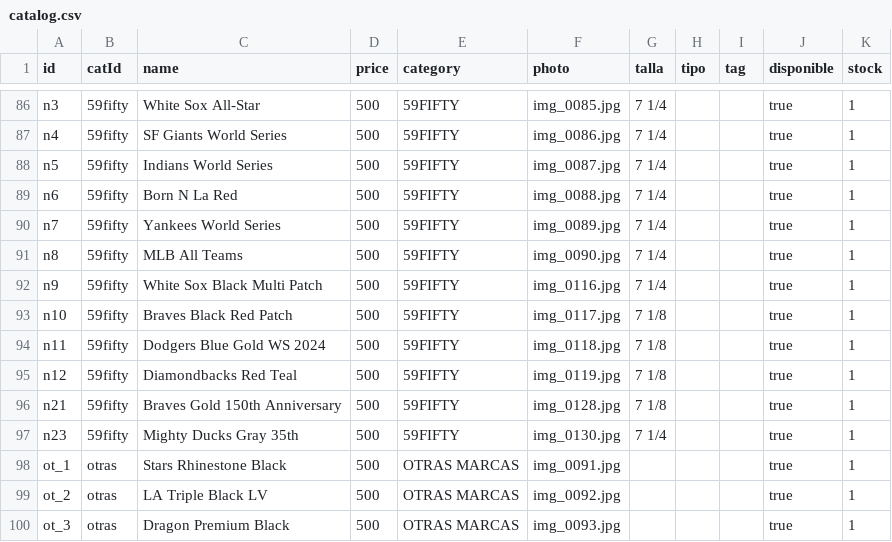
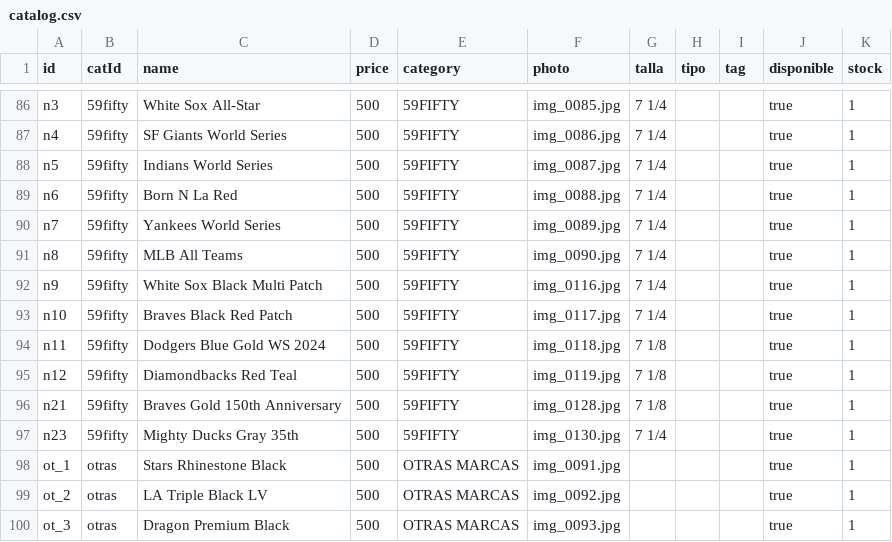
Before and after one commit to desertclub25/desertclub25.github.io, a CSV file: catalog.csv, drawn as a sheet; only a part is shown, gaps mark what is left out.

Commit message:
Actualizar catálogo desde Admin — 11/11/2026, 9:52:09 p.m.

```diff
--- a/catalog.csv
+++ b/catalog.csv
@@ -92,3 +92,3 @@ n8,59fifty,MLB All Teams,500,59FIFTY,img_0090.jpg,7 1/4,,,true,1
 n9,59fifty,White Sox Black Multi Patch,500,59FIFTY,img_0116.jpg,7 1/4,,,true,1
-n10,59fifty,Braves Black Red Patch,500,59FIFTY,img_0117.jpg,7 1/8,,,true,1
+n10,59fifty,Braves Black Red Patch,500,59FIFTY,img_0117.jpg,7 1/4,,,true,1
 n11,59fifty,Dodgers Blue Gold WS 2024,500,59FIFTY,img_0118.jpg,7 1/8,,,true,1
```
